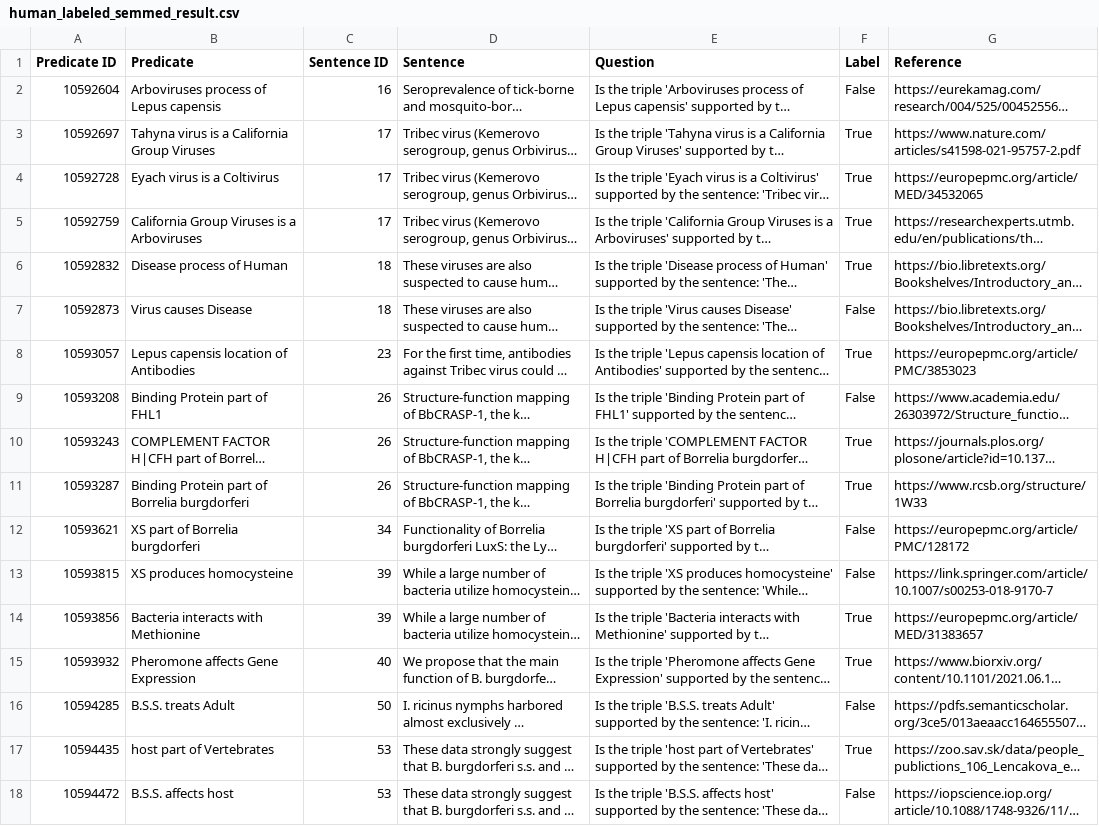
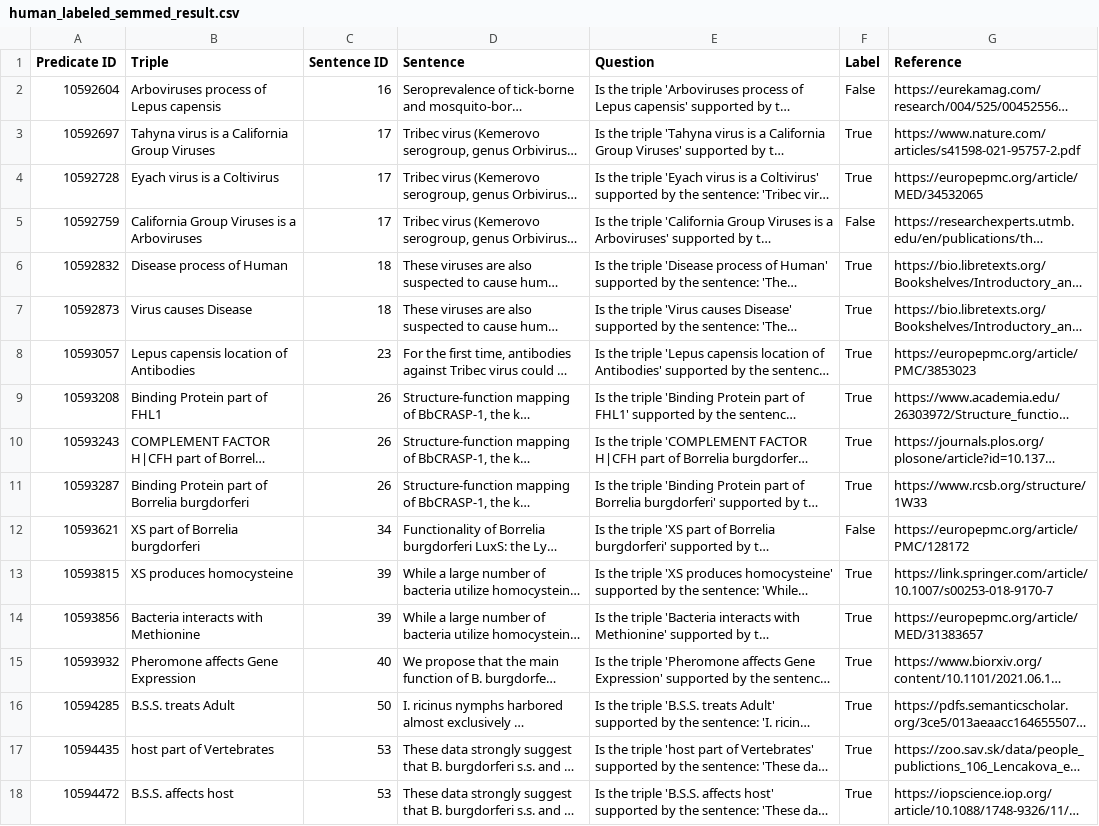
Before and after one commit to KoslickiLab/LLMFactCheck, a CSV file: util/model_accuracy/data/human_labeled_semmed_result.csv, drawn as a sheet; only a part is shown; long unchanged cells end in …; the diff covers the shown part only; the diff names each change by its address in the sheet, - before the commit and + after, or states it on an @@ line.

Commit message:
Update human_labeled_semmed_result.csv

```diff
--- a/util/model_accuracy/data/human_labeled_semmed_result.csv
+++ b/util/model_accuracy/data/human_labeled_semmed_result.csv
-B1: Predicate
+B1: Triple
-F5 (Label): True
+F5 (Label): False
-F7 (Label): False
+F7 (Label): True
-F9 (Label): False
+F9 (Label): True
-F13 (Label): False
+F13 (Label): True
-F16 (Label): False
+F16 (Label): True
-F18 (Label): False
+F18 (Label): True
```
Also changed, not shown: 20 edited cells elsewhere in this file.
